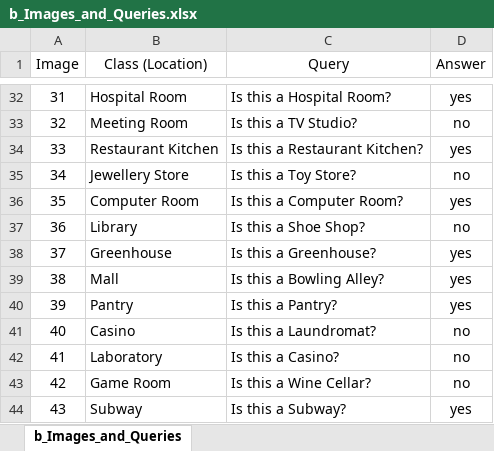
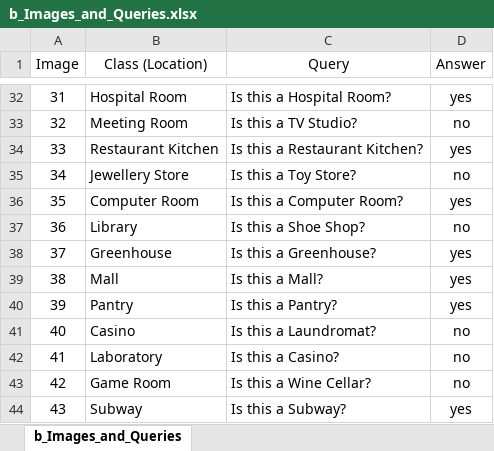
Before and after one commit to shermaine0603/LLaVa, an Excel workbook: b_Images_and_Queries.xlsx, sheet b_Images_and_Queries, drawn as a sheet; only a part is shown, gaps mark what is left out; values as stored, in another font and other column widths than the file's, no borders; the diff names each change by its address in the sheet, - before the commit and + after, or states it on an @@ line.

```diff
--- a/b_Images_and_Queries.xlsx (sheet b_Images_and_Queries)
+++ b/b_Images_and_Queries.xlsx (sheet b_Images_and_Queries)
-C39 (Query): Is this a Bowling Alley?
+C39 (Query): Is this a Mall?
```
Also changed, not shown: 1 other file.
